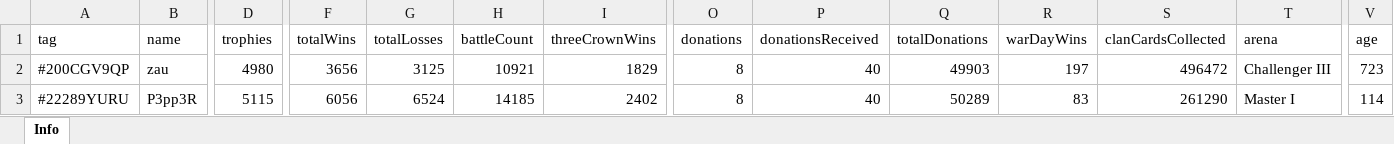
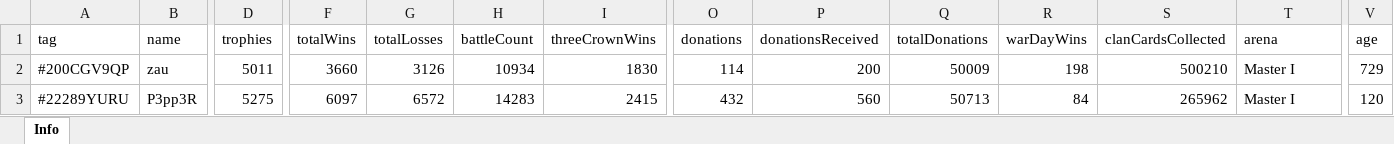
Before and after one commit to bascenso/alkateia, an Excel workbook: docs/data/memberstats.xlsx, sheet Info, drawn as a sheet; only a part is shown, gaps mark what is left out; values as stored, in another font and other column widths than the file's, no borders; the diff covers the shown part only; the diff names each change by its address in the sheet, - before the commit and + after, or states it on an @@ line.

```diff
--- a/docs/data/memberstats.xlsx (sheet Info)
+++ b/docs/data/memberstats.xlsx (sheet Info)
-D2 (trophies): 4980
+D2 (trophies): 5011
-F2 (totalWins): 3656
+F2 (totalWins): 3660
-G2 (totalLosses): 3125
+G2 (totalLosses): 3126
-H2 (battleCount): 10921
+H2 (battleCount): 10934
-I2 (threeCrownWins): 1829
+I2 (threeCrownWins): 1830
-O2 (donations): 8
+O2 (donations): 114
-P2 (donationsReceived): 40
+P2 (donationsReceived): 200
-Q2 (totalDonations): 49903
+Q2 (totalDonations): 50009
-R2 (warDayWins): 197
+R2 (warDayWins): 198
-S2 (clanCardsCollected): 496472
+S2 (clanCardsCollected): 500210
-T2 (arena): Challenger III
+T2 (arena): Master I
-V2 (age): 723
+V2 (age): 729
-D3 (trophies): 5115
+D3 (trophies): 5275
-F3 (totalWins): 6056
+F3 (totalWins): 6097
-G3 (totalLosses): 6524
+G3 (totalLosses): 6572
-H3 (battleCount): 14185
+H3 (battleCount): 14283
-I3 (threeCrownWins): 2402
+I3 (threeCrownWins): 2415
-O3 (donations): 8
+O3 (donations): 432
-P3 (donationsReceived): 40
+P3 (donationsReceived): 560
-Q3 (totalDonations): 50289
+Q3 (totalDonations): 50713
-R3 (warDayWins): 83
+R3 (warDayWins): 84
-S3 (clanCardsCollected): 261290
+S3 (clanCardsCollected): 265962
-V3 (age): 114
+V3 (age): 120
```
Also changed, not shown: 3 added rows, 3 removed rows and 467 edited cells elsewhere in this sheet, docs/data/warmap.xlsx, docs/data/warstats.xlsx, 14 other files.
